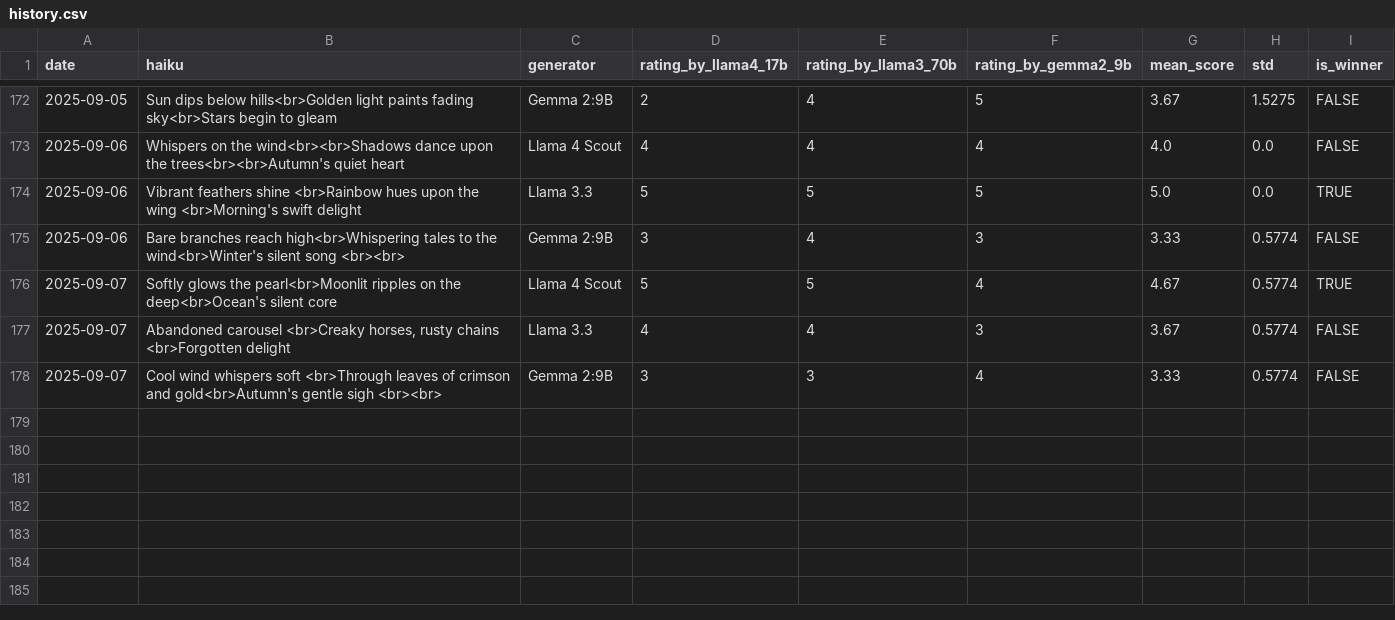
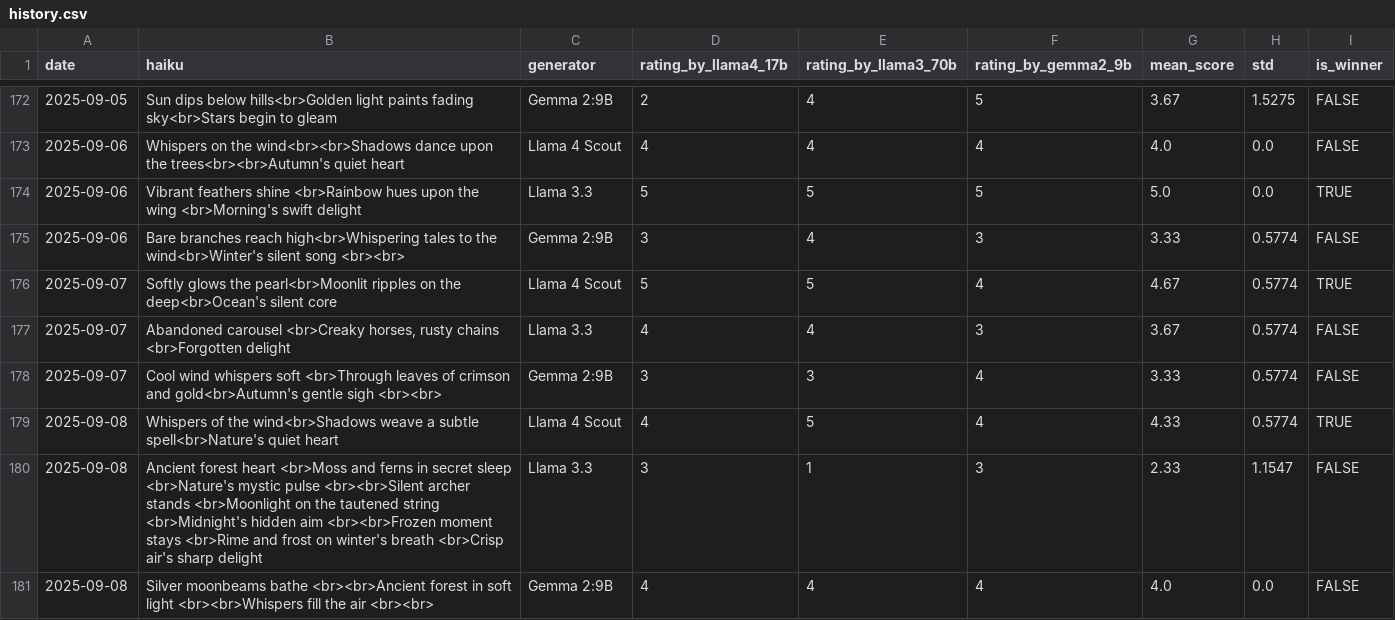
Before and after one commit to abeljohny/abeljohny, a CSV file: assets/history.csv, drawn as a sheet; only a part is shown, gaps mark what is left out.

```diff
--- a/assets/history.csv
+++ b/assets/history.csv
@@ -178 +178,4 @@ date,haiku,generator,rating_by_llama4_17b,rating_by_llama3_70b,rating_by_gemma2_
 2025-09-07,Cool wind whispers soft  <br>Through leaves of crimson and gold<br>Autumn's gentle sigh <br><br>,Gemma 2:9B,3,3,4,3.33,0.5774,FALSE
+2025-09-08,Whispers of the wind<br>Shadows weave a subtle spell<br>Nature's quiet heart,Llama 4 Scout,4,5,4,4.33,0.5774,TRUE
+2025-09-08,Ancient forest heart <br>Moss and ferns in secret sleep <br>Nature's mystic pulse <br><br>Silent archer stands <br>Moonlight on the tautened string <br>Midnight's hidden aim <br><br>Frozen moment stays <br>Rime and frost on winter's breath <br>Crisp air's sharp delight,Llama 3.3,3,1,3,2.33,1.1547,FALSE
+2025-09-08,Silver moonbeams bathe <br><br>Ancient forest in soft light <br><br>Whispers fill the air <br><br>,Gemma 2:9B,4,4,4,4.0,0.0,FALSE
```
Also changed, not shown: 2 other files.
